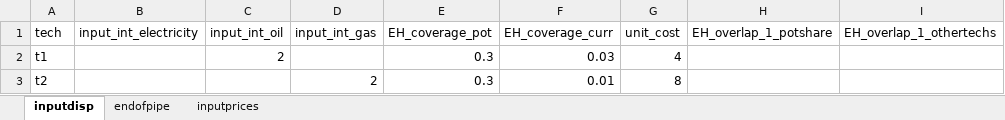
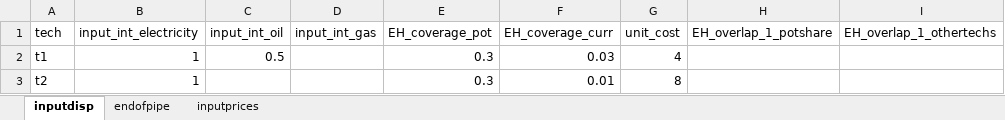
Before and after one commit to ChampionApe/GPM_v05, an Excel workbook: examples/Abatement/Data/techdata_main_catalog.xlsx, sheet inputdisp, drawn as a sheet; only a part is shown; values as stored, in another font and other column widths than the file's, no borders; the diff names each change by its address in the sheet, - before the commit and + after, or states it on an @@ line.

```diff
--- a/examples/Abatement/Data/techdata_main_catalog.xlsx (sheet inputdisp)
+++ b/examples/Abatement/Data/techdata_main_catalog.xlsx (sheet inputdisp)
-B2:B3 (input_int_electricity): (empty)
+B2:B3 (input_int_electricity): 1
-C2 (input_int_oil): 2
+C2 (input_int_oil): 0.5
-D3 (input_int_gas): 2
+D3 (input_int_gas): (empty)
```
Also changed, not shown: examples/Abatement/Data/Othdata_main_catalog.xlsx, 16 other files.
